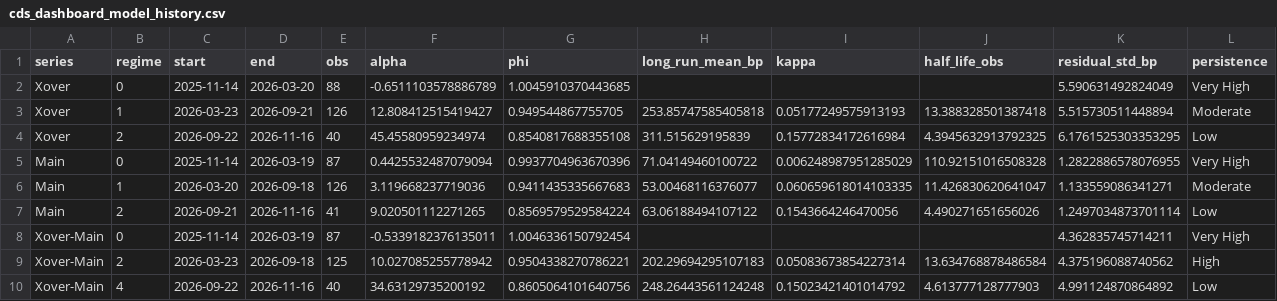
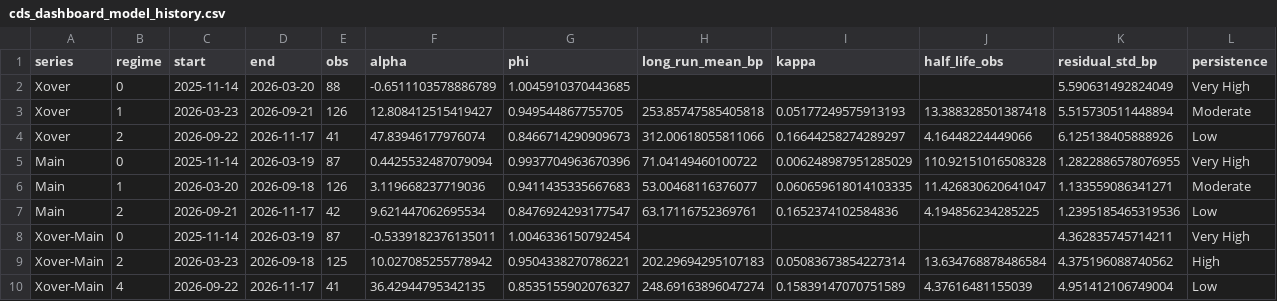
Before and after one commit to YieldShock13/CDX-Crossover, a CSV file: data/cds_dashboard_model_history.csv, drawn as a sheet.

```diff
--- a/data/cds_dashboard_model_history.csv
+++ b/data/cds_dashboard_model_history.csv
@@ -3,8 +3,8 @@ Xover,0,2025-11-14,2026-03-20,88,-0.6511103578886789,1.0045910370443685,,,,5.590
 Xover,1,2026-03-23,2026-09-21,126,12.808412515419427,0.949544867755705,253.85747585405818,0.05177249575913193,13.388328501387418,5.515730511448894,Moderate
-Xover,2,2026-09-22,2026-11-16,40,45.45580959234974,0.8540817688355108,311.515629195839,0.15772834172616984,4.3945632913792325,6.1761525303353295,Low
+Xover,2,2026-09-22,2026-11-17,41,47.83946177976074,0.8466714290909673,312.00618055811066,0.16644258274289297,4.16448224449066,6.125138405888926,Low
 Main,0,2025-11-14,2026-03-19,87,0.4425532487079094,0.9937704963670396,71.04149460100722,0.006248987951285029,110.92151016508328,1.2822886578076955,Very High
 Main,1,2026-03-20,2026-09-18,126,3.119668237719036,0.9411435335667683,53.00468116376077,0.060659618014103335,11.426830620641047,1.133559086341271,Moderate
-Main,2,2026-09-21,2026-11-16,41,9.020501112271265,0.8569579529584224,63.06188494107122,0.1543664246470056,4.490271651656026,1.2497034873701114,Low
+Main,2,2026-09-21,2026-11-17,42,9.621447062695534,0.8476924293177547,63.17116752369761,0.1652374102584836,4.194856234285225,1.2395185465319536,Low
 Xover-Main,0,2025-11-14,2026-03-19,87,-0.5339182376135011,1.0046336150792454,,,,4.362835745714211,Very High
 Xover-Main,2,2026-03-23,2026-09-18,125,10.027085255778942,0.9504338270786221,202.29694295107183,0.05083673854227314,13.634768878486584,4.375196088740562,High
-Xover-Main,4,2026-09-22,2026-11-16,40,34.63129735200192,0.8605064101640756,248.26443561124248,0.15023421401014792,4.613777128777903,4.991124870864892,Low
+Xover-Main,4,2026-09-22,2026-11-17,41,36.42944795342135,0.8535155902076327,248.69163896047274,0.15839147070751589,4.37616481155039,4.951412106749004,Low
```
Also changed, not shown: data/cds_contract_series.csv, data/cds_dashboard_history.csv, 1 other file.
